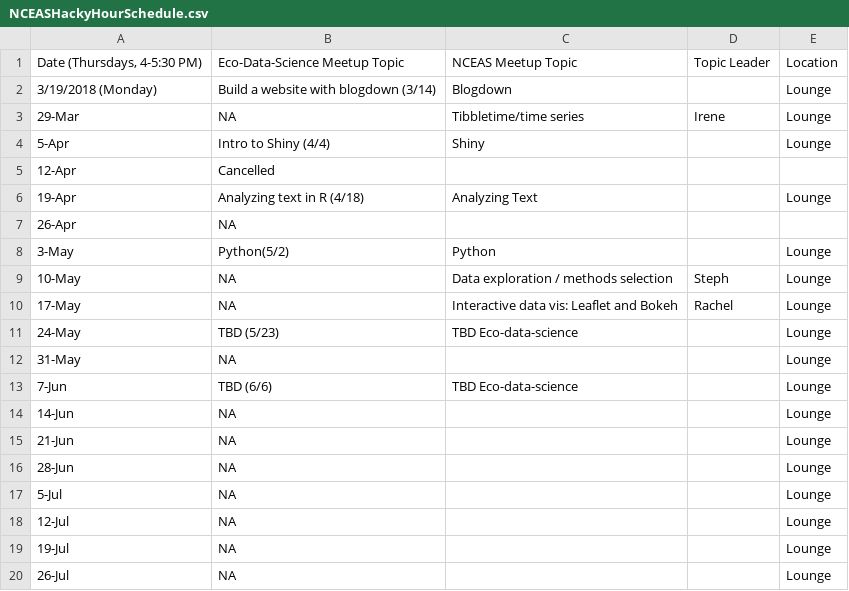
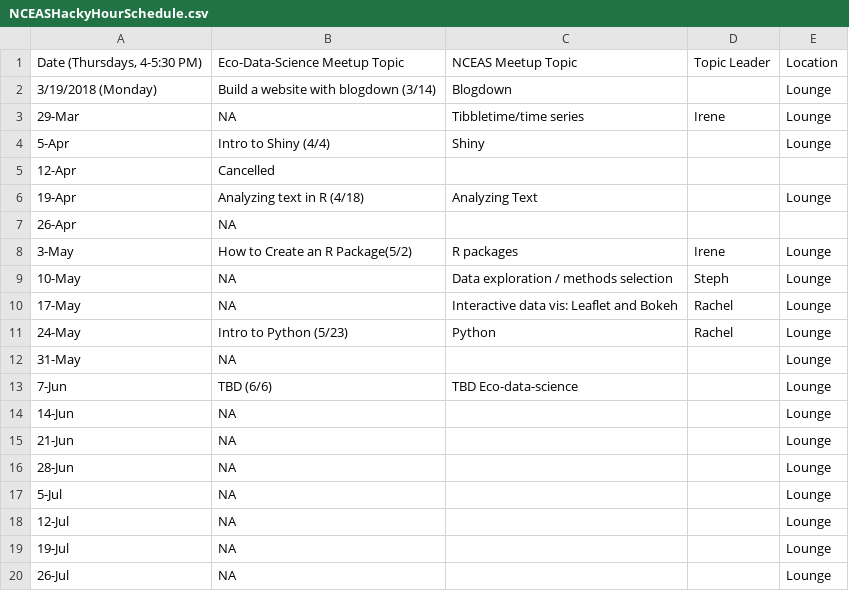
Before and after one commit to nceas-coding-club/hacky-hour-materials, a CSV file: NCEASHackyHourSchedule.csv, drawn as a sheet.

Commit message:
updated eco data sci schedule

```diff
--- a/NCEASHackyHourSchedule.csv
+++ b/NCEASHackyHourSchedule.csv
@@ -7,6 +7,6 @@
 26-Apr,NA,,,
-3-May,Python(5/2),Python,,Lounge
+3-May,How to Create an R Package(5/2),R packages,Irene,Lounge
 10-May,NA,Data exploration / methods selection,Steph,Lounge
 17-May,NA,Interactive data vis: Leaflet and Bokeh,Rachel,Lounge
-24-May,TBD (5/23),TBD Eco-data-science,,Lounge
+24-May,Intro to Python (5/23),Python,Rachel,Lounge
 31-May,NA,,,Lounge
```
